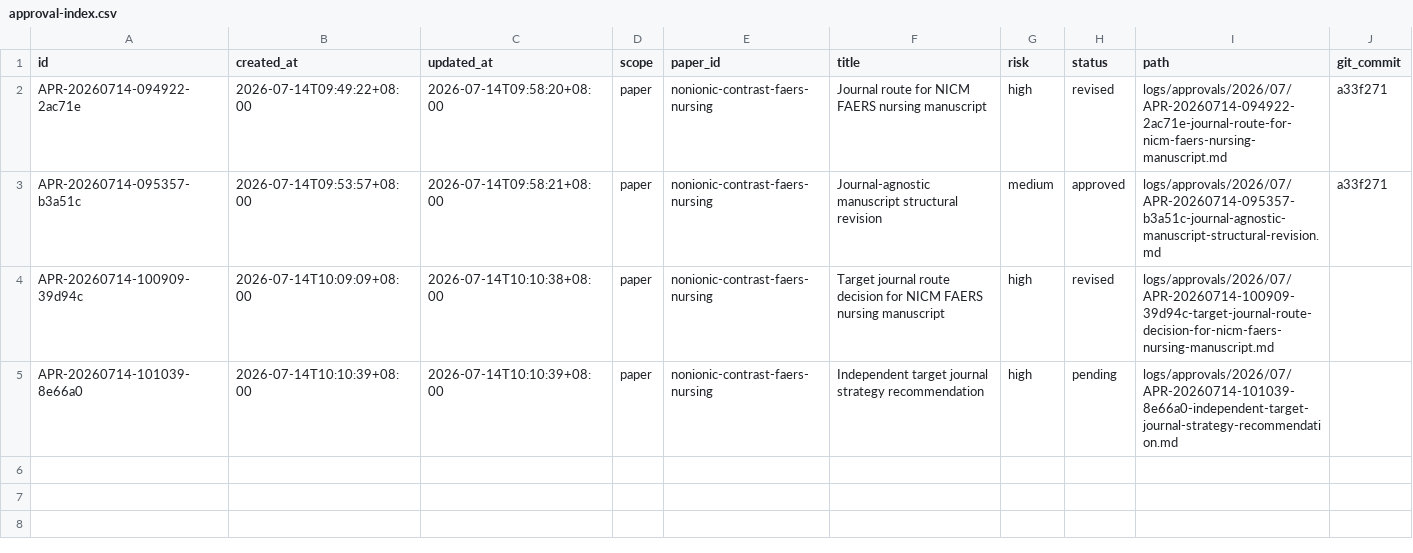
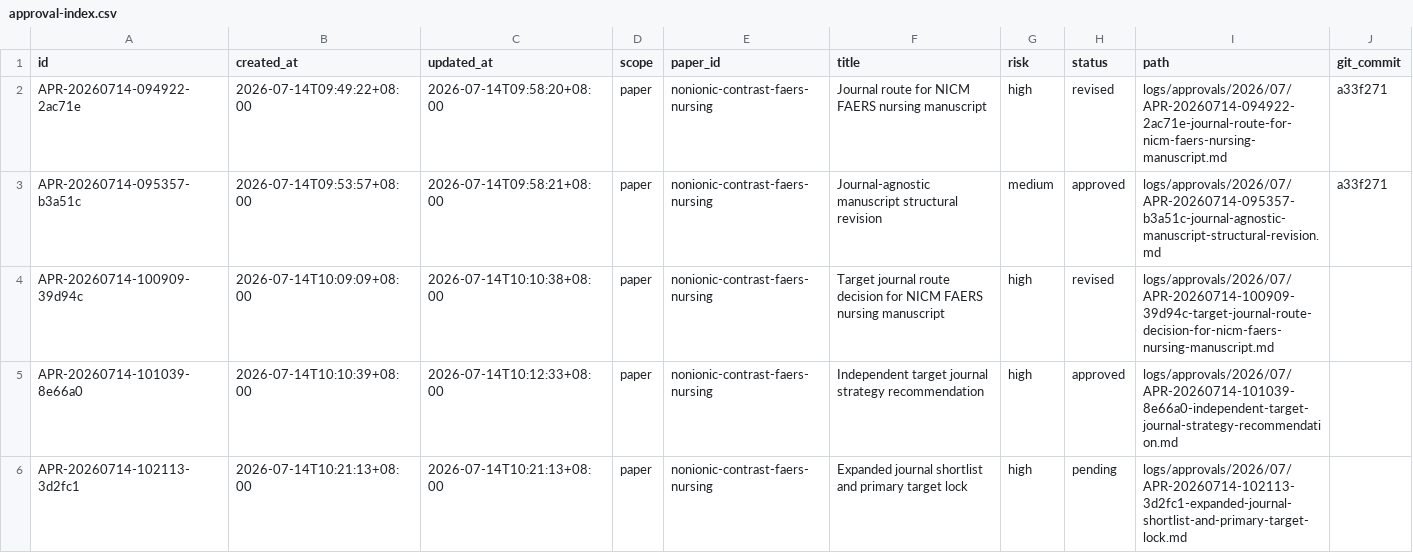
Before and after one commit to mousebt/SCI_GO, a CSV file: logs/approval-index.csv, drawn as a sheet.

Commit message:
docs: add independent journal shortlist

```diff
--- a/logs/approval-index.csv
+++ b/logs/approval-index.csv
@@ -4,2 +4,3 @@
 "APR-20260714-100909-39d94c","2026-07-14T10:09:09+08:00","2026-07-14T10:10:38+08:00","paper","nonionic-contrast-faers-nursing","Target journal route decision for NICM FAERS nursing manuscript","high","revised","logs/approvals/2026/07/APR-20260714-100909-39d94c-target-journal-route-decision-for-nicm-faers-nursing-manuscript.md",""
-"APR-20260714-101039-8e66a0","2026-07-14T10:10:39+08:00","2026-07-14T10:10:39+08:00","paper","nonionic-contrast-faers-nursing","Independent target journal strategy recommendation","high","pending","logs/approvals/2026/07/APR-20260714-101039-8e66a0-independent-target-journal-strategy-recommendation.md",""
+"APR-20260714-101039-8e66a0","2026-07-14T10:10:39+08:00","2026-07-14T10:12:33+08:00","paper","nonionic-contrast-faers-nursing","Independent target journal strategy recommendation","high","approved","logs/approvals/2026/07/APR-20260714-101039-8e66a0-independent-target-journal-strategy-recommendation.md",""
+"APR-20260714-102113-3d2fc1","2026-07-14T10:21:13+08:00","2026-07-14T10:21:13+08:00","paper","nonionic-contrast-faers-nursing","Expanded journal shortlist and primary target lock","high","pending","logs/approvals/2026/07/APR-20260714-102113-3d2fc1-expanded-journal-shortlist-and-primary-target-lock.md",""
```
Also changed, not shown: 4 other files.
